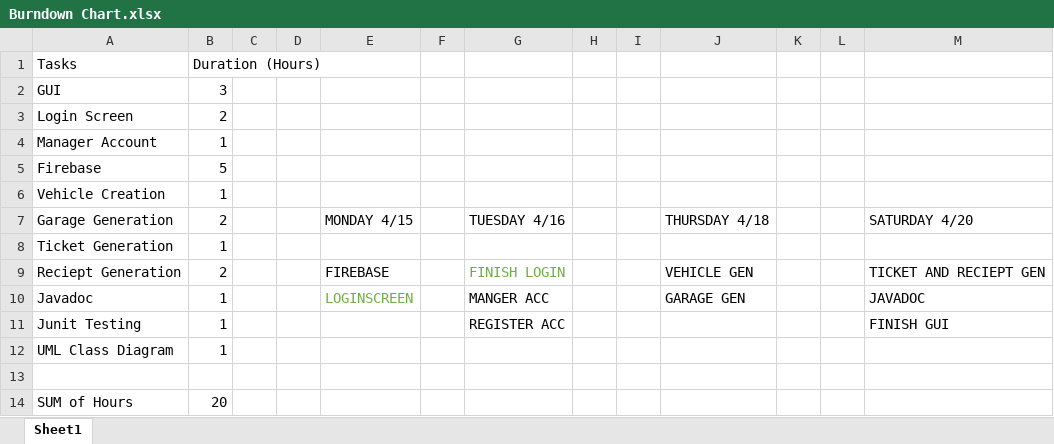
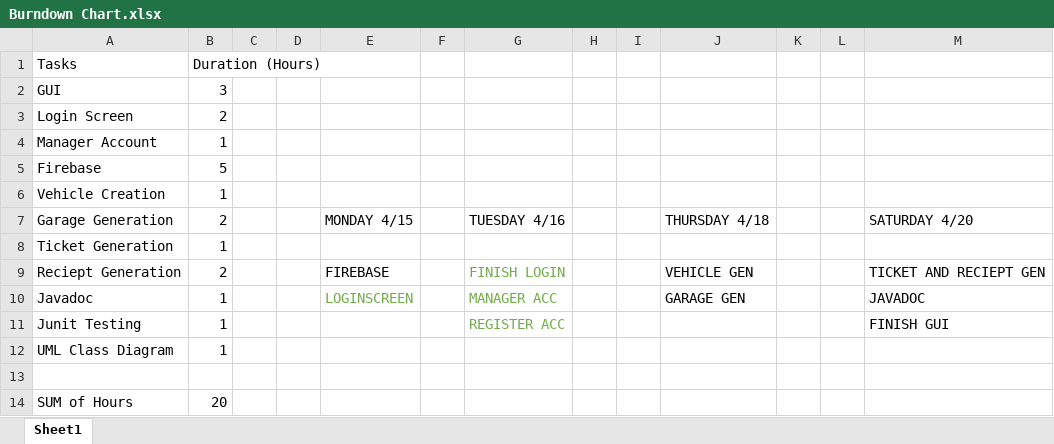
Before and after one commit to StrawHatMike/ParkingGarage, an Excel workbook: Design/Burndown Chart.xlsx, sheet Sheet1, drawn as a sheet; values as stored, in another font and other column widths than the file's, no borders; the diff names each change by its address in the sheet, - before the commit and + after, or states it on an @@ line.

```diff
--- a/Design/Burndown Chart.xlsx (sheet Sheet1)
+++ b/Design/Burndown Chart.xlsx (sheet Sheet1)
-G10: MANGER ACC
+G10: MANAGER ACC
-G10:G11 text colour: black
+G10:G11 text colour: #70AD47
```
Also changed, not shown: 6 other files.
